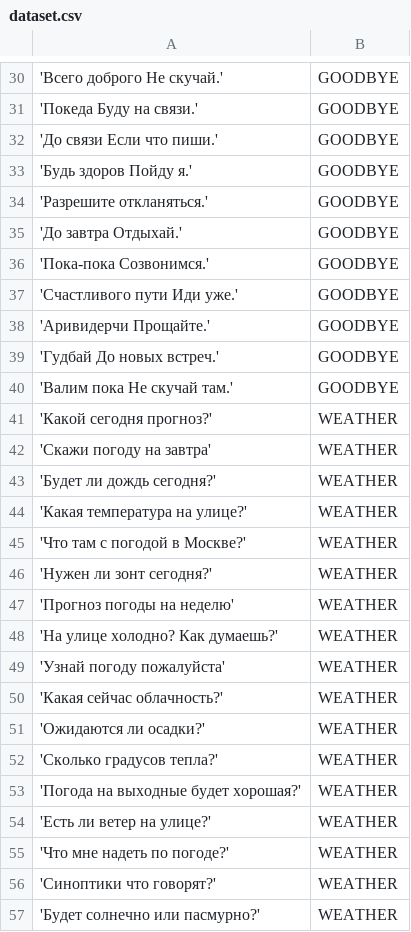
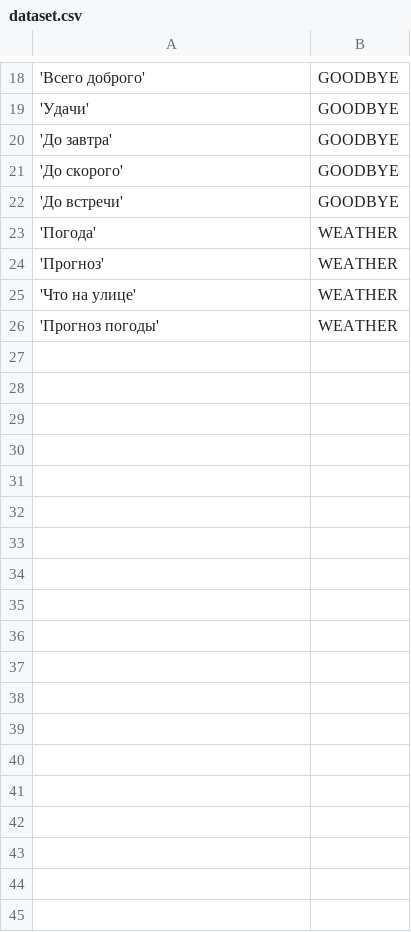
Before and after one commit to IlyaKrn/LabsNGTU, a CSV file: dataset.csv, drawn as a sheet; only a part is shown, gaps mark what is left out; the diff covers the shown part only.

```diff
--- a/dataset.csv
+++ b/dataset.csv
@@ -30,28 +18,9 @@
-'Всего доброго Не скучай.',GOODBYE
-'Покеда Буду на связи.',GOODBYE
-'До связи Если что пиши.',GOODBYE
-'Будь здоров Пойду я.',GOODBYE
-'Разрешите откланяться.',GOODBYE
-'До завтра Отдыхай.',GOODBYE
-'Пока-пока Созвонимся.',GOODBYE
-'Счастливого пути Иди уже.',GOODBYE
-'Аривидерчи Прощайте.',GOODBYE
-'Гудбай До новых встреч.',GOODBYE
-'Валим пока Не скучай там.',GOODBYE
-'Какой сегодня прогноз?',WEATHER
-'Скажи погоду на завтра',WEATHER
-'Будет ли дождь сегодня?',WEATHER
-'Какая температура на улице?',WEATHER
-'Что там с погодой в Москве?',WEATHER
-'Нужен ли зонт сегодня?',WEATHER
-'Прогноз погоды на неделю',WEATHER
-'На улице холодно? Как думаешь?',WEATHER
-'Узнай погоду пожалуйста',WEATHER
-'Какая сейчас облачность?',WEATHER
-'Ожидаются ли осадки?',WEATHER
-'Сколько градусов тепла?',WEATHER
-'Погода на выходные будет хорошая?',WEATHER
-'Есть ли ветер на улице?',WEATHER
-'Что мне надеть по погоде?',WEATHER
-'Синоптики что говорят?',WEATHER
-'Будет солнечно или пасмурно?',WEATHER
+'Всего доброго',GOODBYE
+'Удачи',GOODBYE
+'До завтра',GOODBYE
+'До скорого',GOODBYE
+'До встречи',GOODBYE
+'Погода',WEATHER
+'Прогноз',WEATHER
+'Что на улице',WEATHER
+'Прогноз погоды',WEATHER
```
Also changed, not shown: 1 added row, 16 removed rows and 16 edited cells elsewhere in this file, 1 other file.
